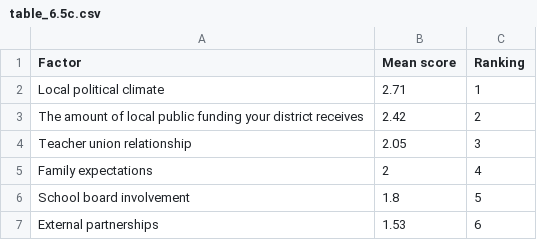
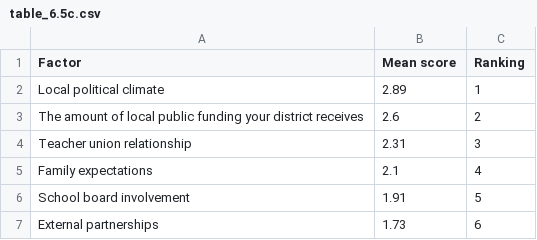
Before and after one commit to jdavelar/barr-3-survey, a CSV file: output/tables/table_6.5c.csv, drawn as a sheet.

```diff
--- a/output/tables/table_6.5c.csv
+++ b/output/tables/table_6.5c.csv
@@ -1,7 +1,7 @@
 "Factor","Mean score","Ranking"
-"Local political climate",2.71,1
-"The amount of local public funding your district receives",2.42,2
-"Teacher union relationship",2.05,3
-"Family expectations",2,4
-"School board involvement",1.8,5
-"External partnerships",1.53,6
+"Local political climate",2.89,1
+"The amount of local public funding your district receives",2.6,2
+"Teacher union relationship",2.31,3
+"Family expectations",2.1,4
+"School board involvement",1.91,5
+"External partnerships",1.73,6
```
Also changed, not shown: output/tables/table_6.4.csv, output/tables/table_6.5a.csv, 10 other files.
